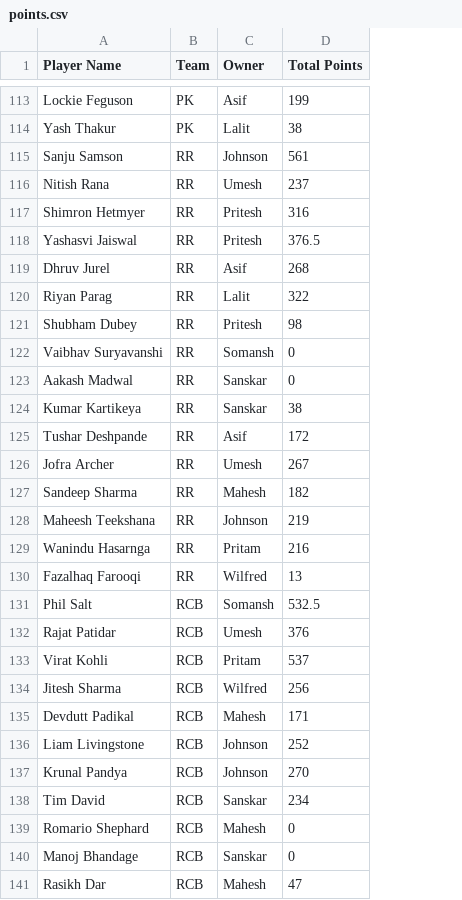
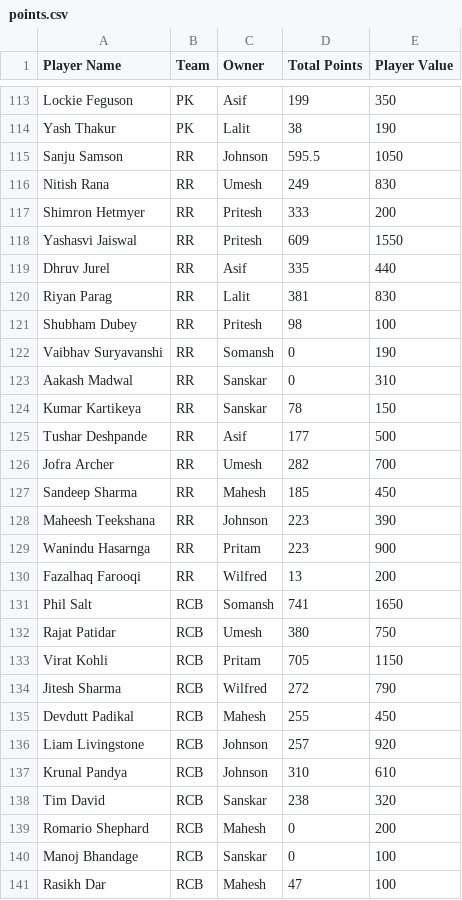
Before and after one commit to AsifCodeBank123/ipl-fantasy-dashboard, a CSV file: points.csv, drawn as a sheet; only a part is shown, gaps mark what is left out; the diff covers the shown part only; the diff names each change by its address in the sheet, - before the commit and + after, or states it on an @@ line.

```diff
--- a/points.csv
+++ b/points.csv
+column E (Player Value), rows 113-141: 350 | 190 | 1050 | 830 | 200 | 1550 | 440 | 830 | 100 | 190 | 310 | 150 | 500 | 700 | 450 | 390 | 900 | 200 | 1650 | 750 | 1150 | 790 | 450 | 920 | 610 | 320 | 200 | 100 | 100
-D115 (Total Points): 561
+D115 (Total Points): 595.5
-D116 (Total Points): 237
+D116 (Total Points): 249
-D117 (Total Points): 316
+D117 (Total Points): 333
-D118 (Total Points): 376.5
+D118 (Total Points): 609
-D119 (Total Points): 268
+D119 (Total Points): 335
-D120 (Total Points): 322
+D120 (Total Points): 381
-D124 (Total Points): 38
+D124 (Total Points): 78
-D125 (Total Points): 172
+D125 (Total Points): 177
-D126 (Total Points): 267
+D126 (Total Points): 282
-D127 (Total Points): 182
+D127 (Total Points): 185
-D128 (Total Points): 219
+D128 (Total Points): 223
-D129 (Total Points): 216
+D129 (Total Points): 223
-D131 (Total Points): 532.5
+D131 (Total Points): 741
-D132 (Total Points): 376
+D132 (Total Points): 380
-D133 (Total Points): 537
+D133 (Total Points): 705
-D134 (Total Points): 256
+D134 (Total Points): 272
-D135 (Total Points): 171
+D135 (Total Points): 255
-D136 (Total Points): 252
+D136 (Total Points): 257
-D137 (Total Points): 270
+D137 (Total Points): 310
-D138 (Total Points): 234
+D138 (Total Points): 238
```
Also changed, not shown: 6 edited cells elsewhere in this file, owners_performance_updates.csv, unsold_players.csv, 1 other file.
